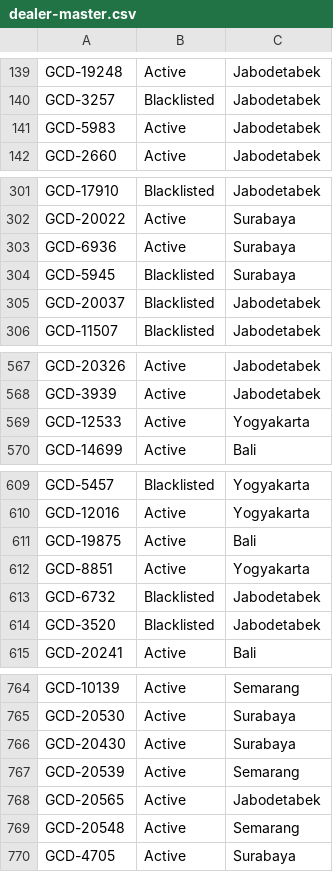
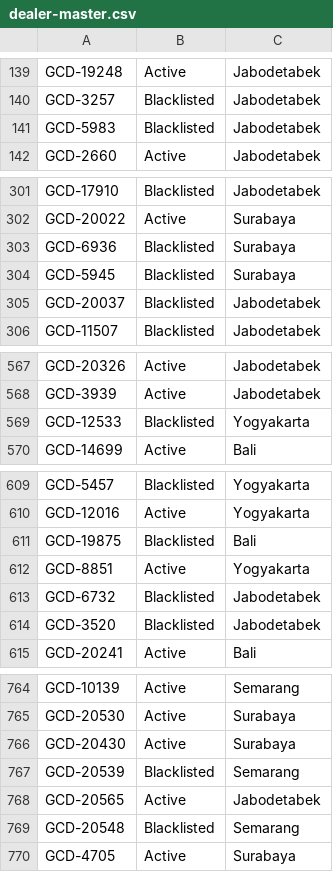
Before and after one commit to christopheryo-max/ens, a CSV file: data-E&S/dealer-master.csv, drawn as a sheet; only a part is shown, gaps mark what is left out; the diff covers the shown part only.

Commit message:
Auto-export: Dealer Master — 2026-06-28T17:58:50.686Z

```diff
--- a/data-E&S/dealer-master.csv
+++ b/data-E&S/dealer-master.csv
@@ -140,3 +140,3 @@ GCD-19248,Active,Jabodetabek
 GCD-3257,Blacklisted,Jabodetabek
-GCD-5983,Active,Jabodetabek
+GCD-5983,Blacklisted,Jabodetabek
 GCD-2660,Active,Jabodetabek
@@ -302,3 +302,3 @@ GCD-17910,Blacklisted,Jabodetabek
 GCD-20022,Active,Surabaya
-GCD-6936,Active,Surabaya
+GCD-6936,Blacklisted,Surabaya
 GCD-5945,Blacklisted,Surabaya
@@ -568,3 +568,3 @@ GCD-20326,Active,Jabodetabek
 GCD-3939,Active,Jabodetabek
-GCD-12533,Active,Yogyakarta
+GCD-12533,Blacklisted,Yogyakarta
 GCD-14699,Active,Bali
@@ -610,3 +610,3 @@ GCD-5457,Blacklisted,Yogyakarta
 GCD-12016,Active,Yogyakarta
-GCD-19875,Active,Bali
+GCD-19875,Blacklisted,Bali
 GCD-8851,Active,Yogyakarta
@@ -766,5 +766,5 @@ GCD-20530,Active,Surabaya
 GCD-20430,Active,Surabaya
-GCD-20539,Active,Semarang
+GCD-20539,Blacklisted,Semarang
 GCD-20565,Active,Jabodetabek
-GCD-20548,Active,Semarang
+GCD-20548,Blacklisted,Semarang
 GCD-4705,Active,Surabaya
```
Also changed, not shown: 9 edited cells elsewhere in this file.
